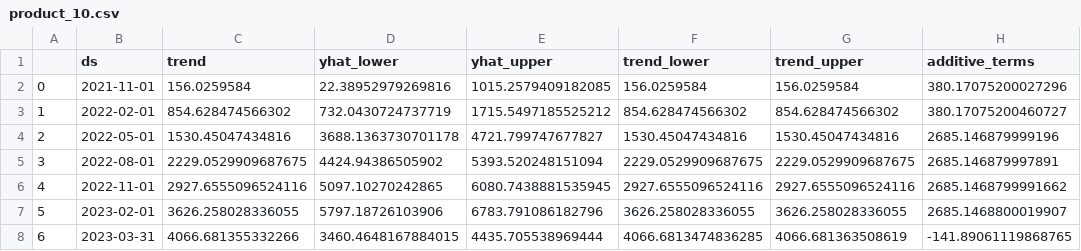
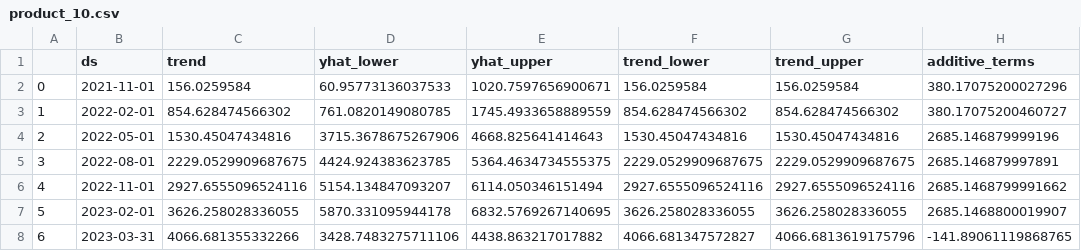
Before and after one commit to Teak-Rosewood/DeepLearning, a CSV file: cisco/forcasts/product_10.csv, drawn as a sheet; only a part is shown; the diff names each change by its address in the sheet, - before the commit and + after, or states it on an @@ line.

```diff
--- a/cisco/forcasts/product_10.csv
+++ b/cisco/forcasts/product_10.csv
-D2 (yhat_lower): 22.38952979269816
+D2 (yhat_lower): 60.95773136037533
-E2 (yhat_upper): 1015.2579409182085
+E2 (yhat_upper): 1020.7597656900671
-D3 (yhat_lower): 732.0430724737719
+D3 (yhat_lower): 761.0820149080785
-E3 (yhat_upper): 1715.5497185525212
+E3 (yhat_upper): 1745.4933658889559
-D4 (yhat_lower): 3688.1363730701178
+D4 (yhat_lower): 3715.3678675267906
-E4 (yhat_upper): 4721.799747677827
+E4 (yhat_upper): 4668.825641414643
-D5 (yhat_lower): 4424.94386505902
+D5 (yhat_lower): 4424.924383623785
-E5 (yhat_upper): 5393.520248151094
+E5 (yhat_upper): 5364.4634734555375
-D6 (yhat_lower): 5097.10270242865
+D6 (yhat_lower): 5154.134847093207
-E6 (yhat_upper): 6080.7438881535945
+E6 (yhat_upper): 6114.050346151494
-D7 (yhat_lower): 5797.18726103906
+D7 (yhat_lower): 5870.331095944178
-E7 (yhat_upper): 6783.791086182796
+E7 (yhat_upper): 6832.5769267140695
-D8 (yhat_lower): 3460.4648167884015
+D8 (yhat_lower): 3428.7483275711106
-E8 (yhat_upper): 4435.705538969444
+E8 (yhat_upper): 4438.863217017882
-F8 (trend_lower): 4066.6813474836285
+F8 (trend_lower): 4066.681347572827
-G8 (trend_upper): 4066.681363508619
+G8 (trend_upper): 4066.6813619175796
```
Also changed, not shown: cisco/forcasts/product_11.csv, cisco/forcasts/product_15.csv, 22 other files.
